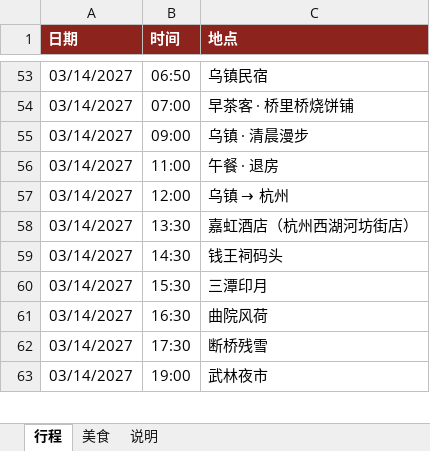
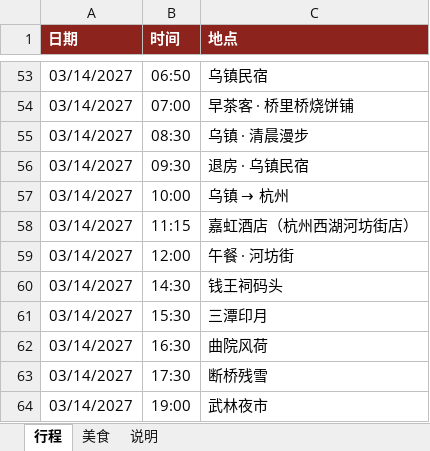
Before and after one commit to munkiat08/shanghai-trip, an Excel workbook: trip.xlsx, sheet 行程, drawn as a sheet; only a part is shown, gaps mark what is left out; values as stored, in another font and other column widths than the file's, no borders; the diff names each change by its address in the sheet, - before the commit and + after, or states it on an @@ line.

```diff
--- a/trip.xlsx (sheet 行程)
+++ b/trip.xlsx (sheet 行程)
-B55 (时间): 09:00
+B55 (时间): 08:30
-B56 (时间): 11:00
+B56 (时间): 09:30
-C56 (地点): 午餐 · 退房
+C56 (地点): 退房 · 乌镇民宿
-B57 (时间): 12:00
+B57 (时间): 10:00
-B58 (时间): 13:30
+B58 (时间): 11:15
+row 59: 03/14/2027 | 12:00 | 午餐 · 河坊街
```
Also changed, not shown: 4 other files.
